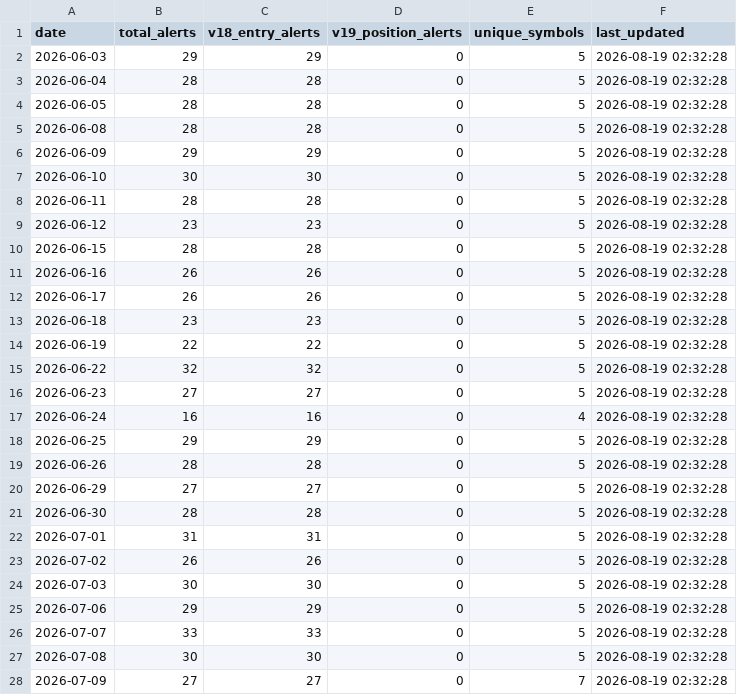
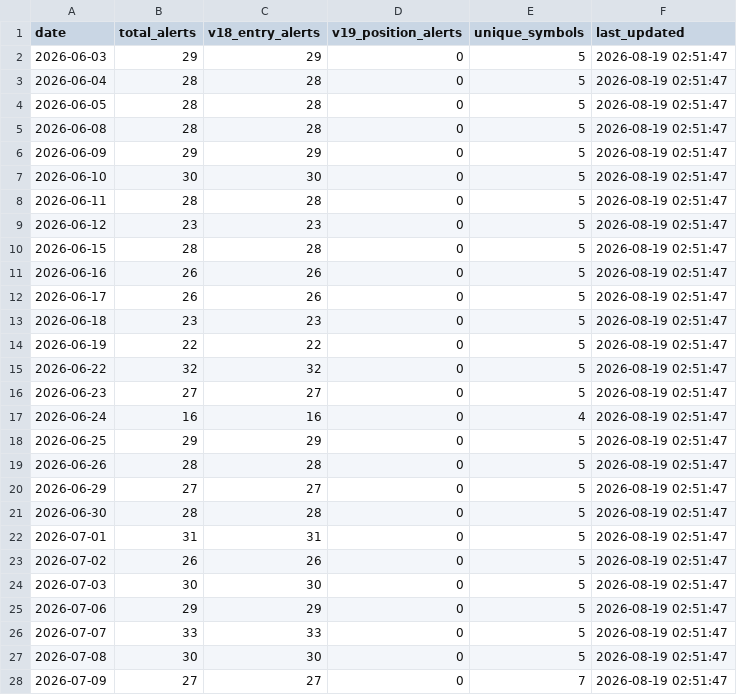
Before and after one commit to tothanhhai02090286-rgb/trading-bot-vn, a CSV file: tracker_output/v193_daily_summary.csv, drawn as a sheet; only a part is shown; the diff covers the shown part only.

Commit message:
V19.3.1 journal sync: update daily summary

```diff
--- a/tracker_output/v193_daily_summary.csv
+++ b/tracker_output/v193_daily_summary.csv
@@ -1,28 +1,28 @@
 date,total_alerts,v18_entry_alerts,v19_position_alerts,unique_symbols,last_updated
-2026-06-03,29,29,0,5,2026-08-19 02:32:28
-2026-06-04,28,28,0,5,2026-08-19 02:32:28
-2026-06-05,28,28,0,5,2026-08-19 02:32:28
-2026-06-08,28,28,0,5,2026-08-19 02:32:28
-2026-06-09,29,29,0,5,2026-08-19 02:32:28
-2026-06-10,30,30,0,5,2026-08-19 02:32:28
-2026-06-11,28,28,0,5,2026-08-19 02:32:28
-2026-06-12,23,23,0,5,2026-08-19 02:32:28
-2026-06-15,28,28,0,5,2026-08-19 02:32:28
-2026-06-16,26,26,0,5,2026-08-19 02:32:28
-2026-06-17,26,26,0,5,2026-08-19 02:32:28
-2026-06-18,23,23,0,5,2026-08-19 02:32:28
-2026-06-19,22,22,0,5,2026-08-19 02:32:28
-2026-06-22,32,32,0,5,2026-08-19 02:32:28
-2026-06-23,27,27,0,5,2026-08-19 02:32:28
-2026-06-24,16,16,0,4,2026-08-19 02:32:28
-2026-06-25,29,29,0,5,2026-08-19 02:32:28
-2026-06-26,28,28,0,5,2026-08-19 02:32:28
-2026-06-29,27,27,0,5,2026-08-19 02:32:28
-2026-06-30,28,28,0,5,2026-08-19 02:32:28
-2026-07-01,31,31,0,5,2026-08-19 02:32:28
-2026-07-02,26,26,0,5,2026-08-19 02:32:28
-2026-07-03,30,30,0,5,2026-08-19 02:32:28
-2026-07-06,29,29,0,5,2026-08-19 02:32:28
-2026-07-07,33,33,0,5,2026-08-19 02:32:28
-2026-07-08,30,30,0,5,2026-08-19 02:32:28
-2026-07-09,27,27,0,7,2026-08-19 02:32:28
+2026-06-03,29,29,0,5,2026-08-19 02:51:47
+2026-06-04,28,28,0,5,2026-08-19 02:51:47
+2026-06-05,28,28,0,5,2026-08-19 02:51:47
+2026-06-08,28,28,0,5,2026-08-19 02:51:47
+2026-06-09,29,29,0,5,2026-08-19 02:51:47
+2026-06-10,30,30,0,5,2026-08-19 02:51:47
+2026-06-11,28,28,0,5,2026-08-19 02:51:47
+2026-06-12,23,23,0,5,2026-08-19 02:51:47
+2026-06-15,28,28,0,5,2026-08-19 02:51:47
+2026-06-16,26,26,0,5,2026-08-19 02:51:47
+2026-06-17,26,26,0,5,2026-08-19 02:51:47
+2026-06-18,23,23,0,5,2026-08-19 02:51:47
+2026-06-19,22,22,0,5,2026-08-19 02:51:47
+2026-06-22,32,32,0,5,2026-08-19 02:51:47
+2026-06-23,27,27,0,5,2026-08-19 02:51:47
+2026-06-24,16,16,0,4,2026-08-19 02:51:47
+2026-06-25,29,29,0,5,2026-08-19 02:51:47
+2026-06-26,28,28,0,5,2026-08-19 02:51:47
+2026-06-29,27,27,0,5,2026-08-19 02:51:47
+2026-06-30,28,28,0,5,2026-08-19 02:51:47
+2026-07-01,31,31,0,5,2026-08-19 02:51:47
+2026-07-02,26,26,0,5,2026-08-19 02:51:47
+2026-07-03,30,30,0,5,2026-08-19 02:51:47
+2026-07-06,29,29,0,5,2026-08-19 02:51:47
+2026-07-07,33,33,0,5,2026-08-19 02:51:47
+2026-07-08,30,30,0,5,2026-08-19 02:51:47
+2026-07-09,27,27,0,7,2026-08-19 02:51:47
```
Also changed, not shown: 31 edited cells elsewhere in this file.
